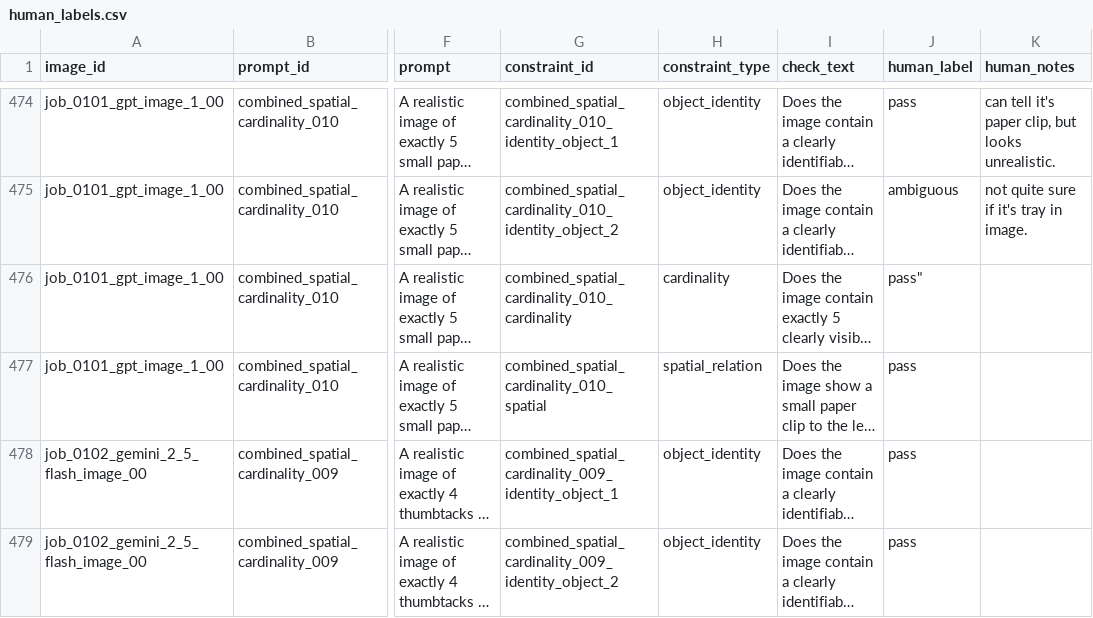
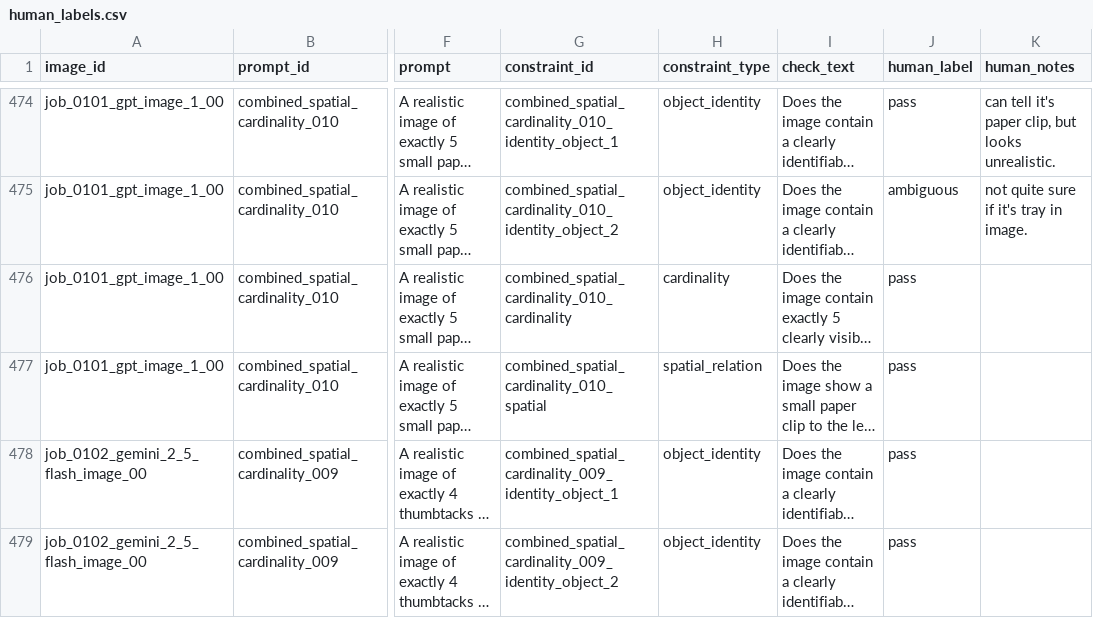
Before and after one commit to ElinaHuang/CS348K-Final-Project, a CSV file: data/labels/human_labels.csv, drawn as a sheet; only a part is shown, gaps mark what is left out; long unchanged cells end in …; the diff names each change by its address in the sheet, - before the commit and + after, or states it on an @@ line.

Commit message:
fix some typo in human label

```diff
--- a/data/labels/human_labels.csv
+++ b/data/labels/human_labels.csv
-J476 (human_label): pass"
+J476 (human_label): pass
```
